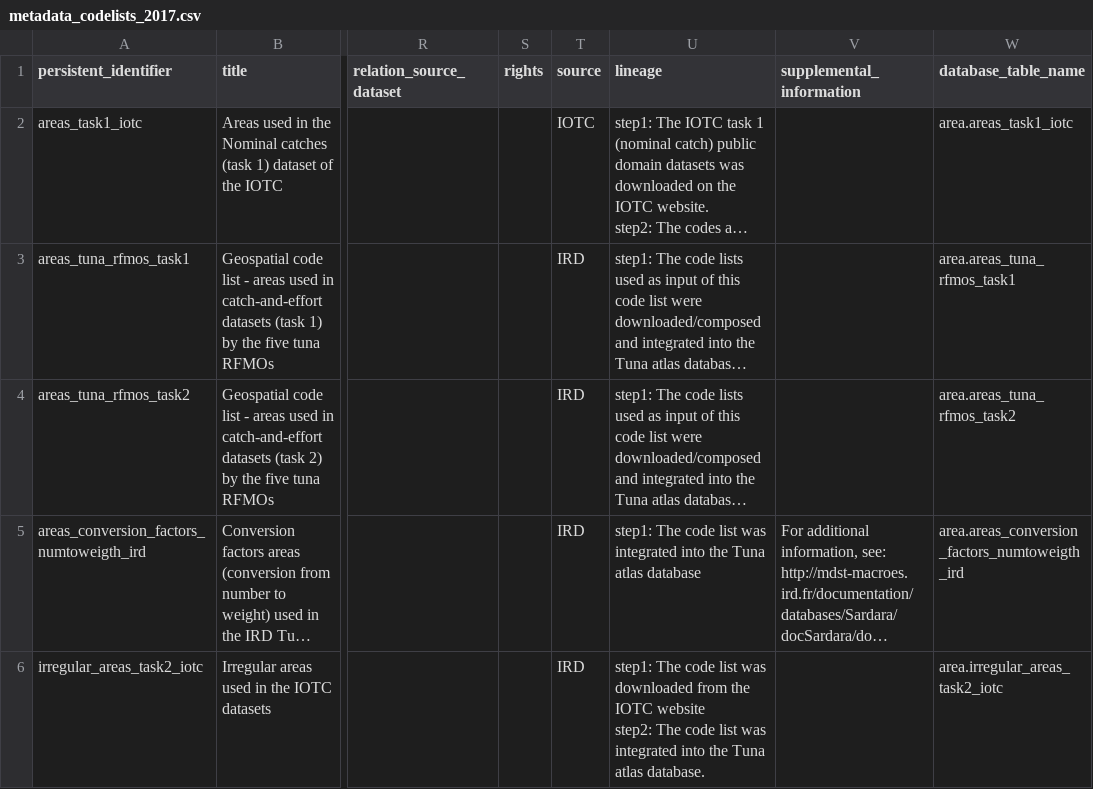
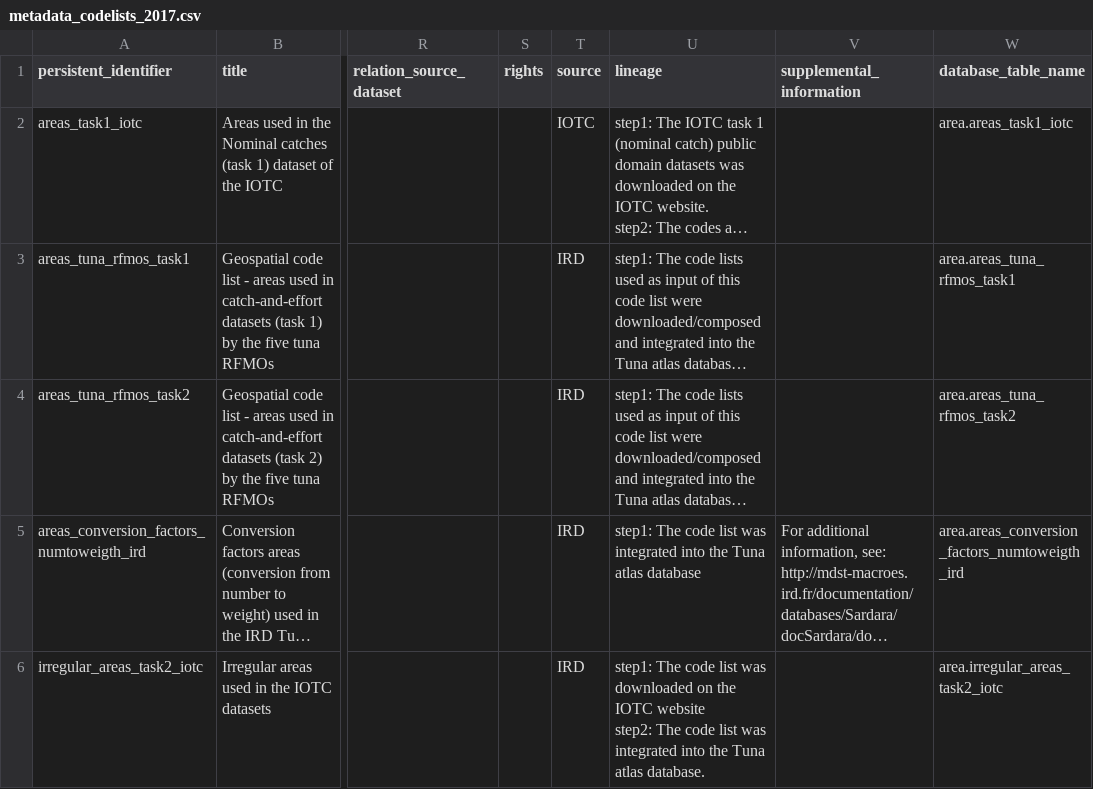
Before and after one commit to JulienLebranchu/rtunaatlas_scripts, a CSV file: tunaatlas_world/metadata_source_datasets/metadata_codelists_2017.csv, drawn as a sheet; only a part is shown, gaps mark what is left out; long unchanged cells end in …; the diff covers the shown part only; the diff names each change by its address in the sheet, - before the commit and + after, or states it on an @@ line.

Commit message:
add 2 layers

```diff
--- a/tunaatlas_world/metadata_source_datasets/metadata_codelists_2017.csv
+++ b/tunaatlas_world/metadata_source_datasets/metadata_codelists_2017.csv
-U6 (lineage): …was downloaded from the IOTC…
+U6 (lineage): …was downloaded on the IOTC…
```
Also changed, not shown: 2 added rows elsewhere in this file.
